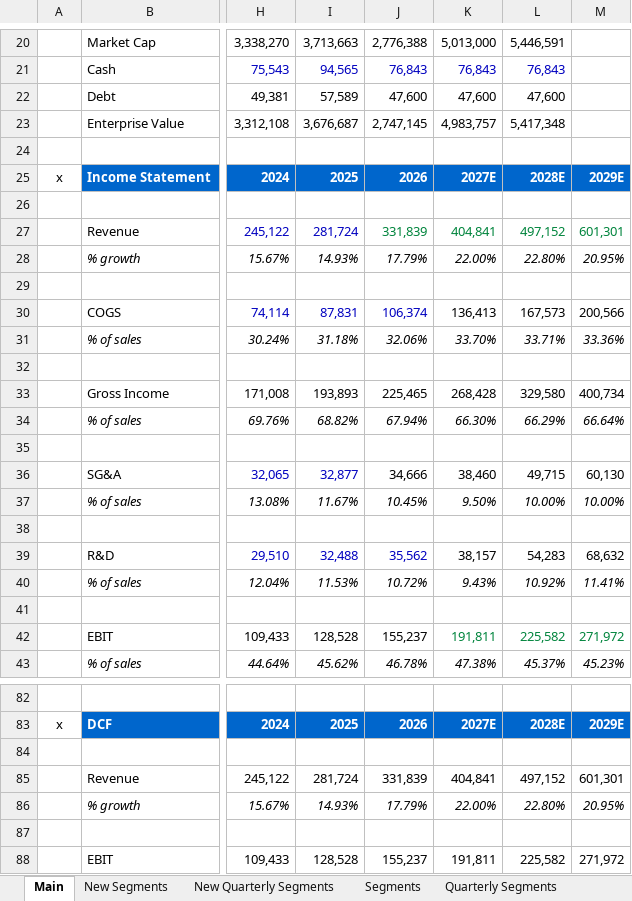
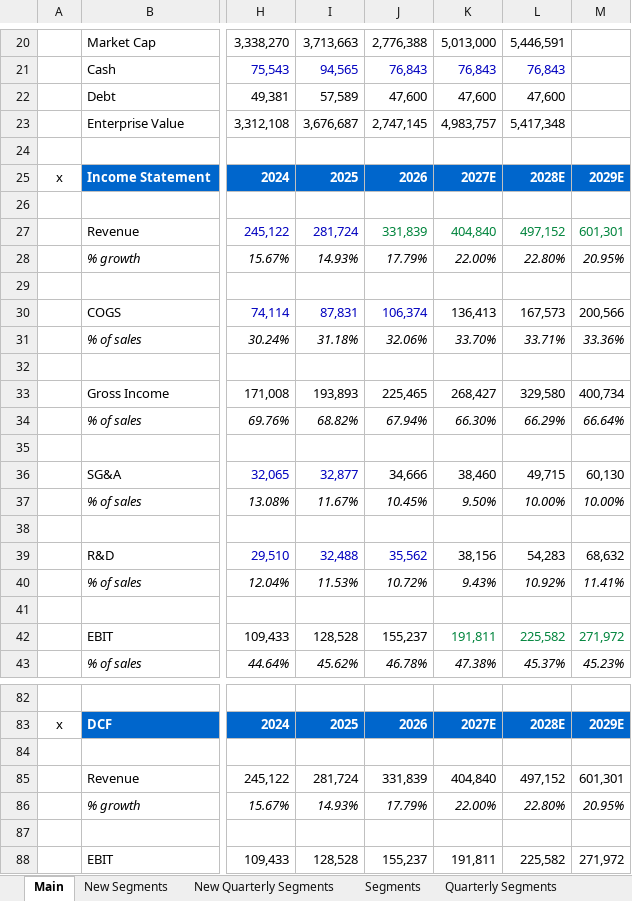
Before and after one commit to abigubi/financial-models, an Excel workbook: MSFT Model.xlsx, sheet Main, drawn as a sheet; only a part is shown, gaps mark what is left out; values as stored, in another font and other column widths than the file's, no borders; charts and pictures not drawn; the diff names each change by its address in the sheet, - before the commit and + after, or states it on an @@ line.

```diff
--- a/MSFT Model.xlsx (sheet Main)
+++ b/MSFT Model.xlsx (sheet Main)
-K27: 404,841
+K27: 404,840
-K33: 268,428
+K33: 268,427
-K39: 38,157
+K39: 38,156
-K85: 404,841
+K85: 404,840
```
Also changed, not shown: sheet New Segments, sheet Balance Sheet, sheet Cash Flow, sheet Segments, formulas that keep their value, hidden cells, charts or pictures.
